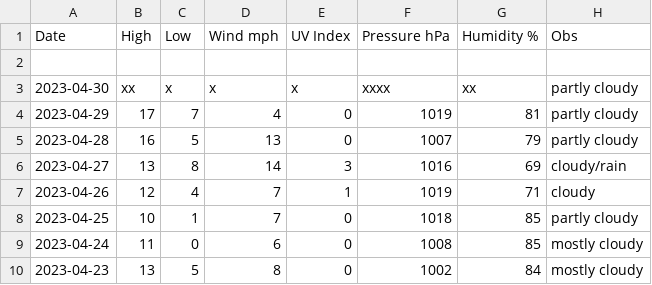
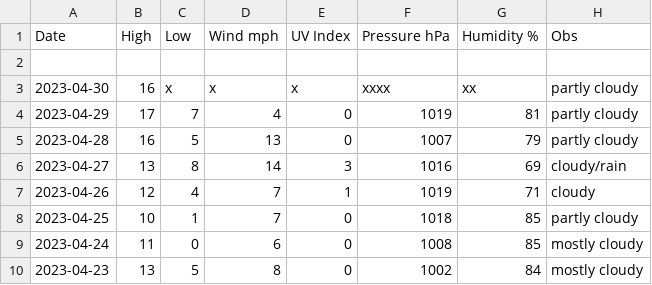
Before and after one commit to tu2/xyz_d, a CSV file: xyz_d_23.csv, drawn as a sheet; only a part is shown.

Commit message:
Update xyz_d_23.csv

```diff
--- a/xyz_d_23.csv
+++ b/xyz_d_23.csv
@@ -2,3 +2,3 @@ Date,High,Low,Wind mph,UV Index,Pressure hPa,Humidity %,Obs
 
-2023-04-30,xx,x,x,x,xxxx,xx,partly cloudy
+2023-04-30,16,x,x,x,xxxx,xx,partly cloudy
 2023-04-29,17,7,4,0,1019,81,partly cloudy
```
